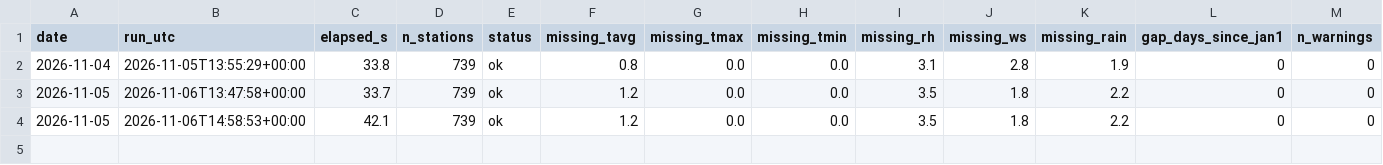
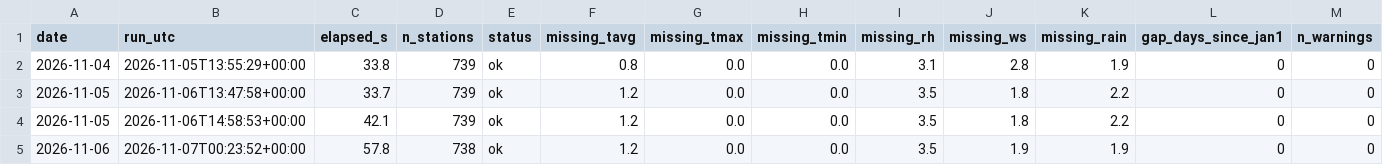
Before and after one commit to Karl7208/hornet-index, a CSV file: data/archive/runlog.csv, drawn as a sheet; only a part is shown; rows hold the shown columns only; the diff names each change by its address in the sheet, - before the commit and + after, or states it on an @@ line.

```diff
--- a/data/archive/runlog.csv
+++ b/data/archive/runlog.csv
+row 5: 2026-11-06 | 2026-11-07T00:23:52+00:00 | 57.8 | 738 | ok | 1.2 | 0.0 | 0.0 | 3.5 | 1.9 | 1.9 | 0 | 0
```
Also changed, not shown: 2 other files.
